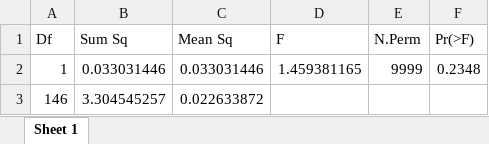
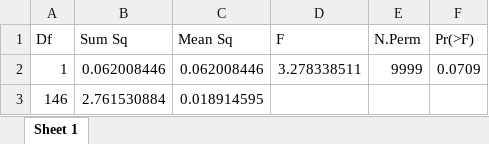
Before and after one commit to Sara-FH/UVC_DOVS_Galapagos, an Excel workbook: Tables/BETADISPERSION_PCO_biomass_fish.xlsx, sheet Sheet 1, drawn as a sheet; values as stored, in another font and other column widths than the file's, no borders; the diff names each change by its address in the sheet, - before the commit and + after, or states it on an @@ line.

```diff
--- a/Tables/BETADISPERSION_PCO_biomass_fish.xlsx (sheet Sheet 1)
+++ b/Tables/BETADISPERSION_PCO_biomass_fish.xlsx (sheet Sheet 1)
-B2 (Sum Sq): 0.033031446
+B2 (Sum Sq): 0.062008446
-C2 (Mean Sq): 0.033031446
+C2 (Mean Sq): 0.062008446
-D2 (F): 1.459381165
+D2 (F): 3.278338511
-F2 (Pr(>F)): 0.2348
+F2 (Pr(>F)): 0.0709
-B3 (Sum Sq): 3.304545257
+B3 (Sum Sq): 2.761530884
-C3 (Mean Sq): 0.022633872
+C3 (Mean Sq): 0.018914595
```
Also changed, not shown: Tables/PERMANOVA_PCO_biomass_met.xlsx, Tables/PERMANOVA_PCO_den_met_fish_bioreg.xlsx, 17 other files.
